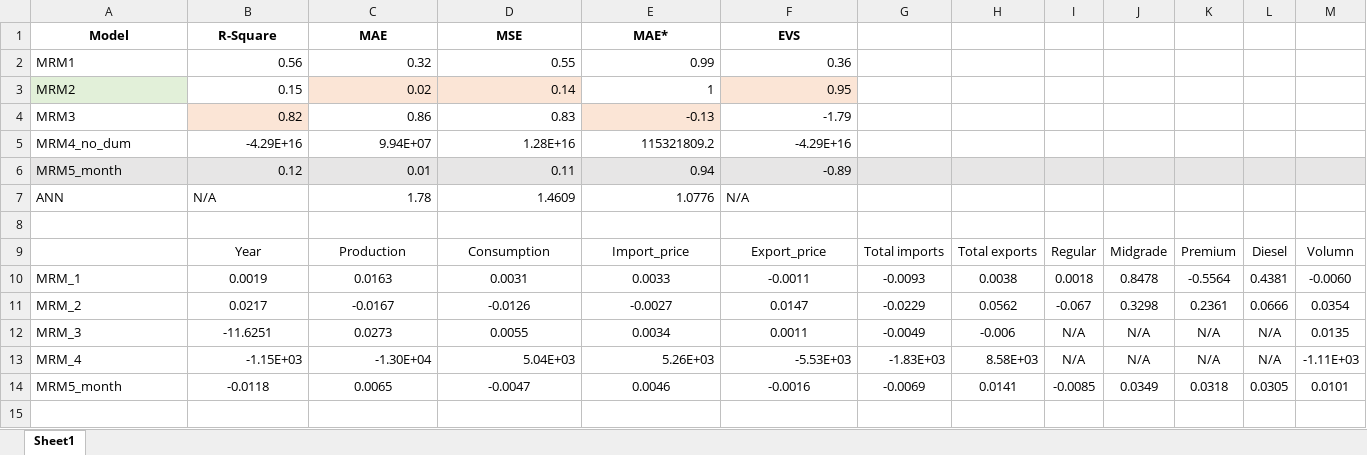
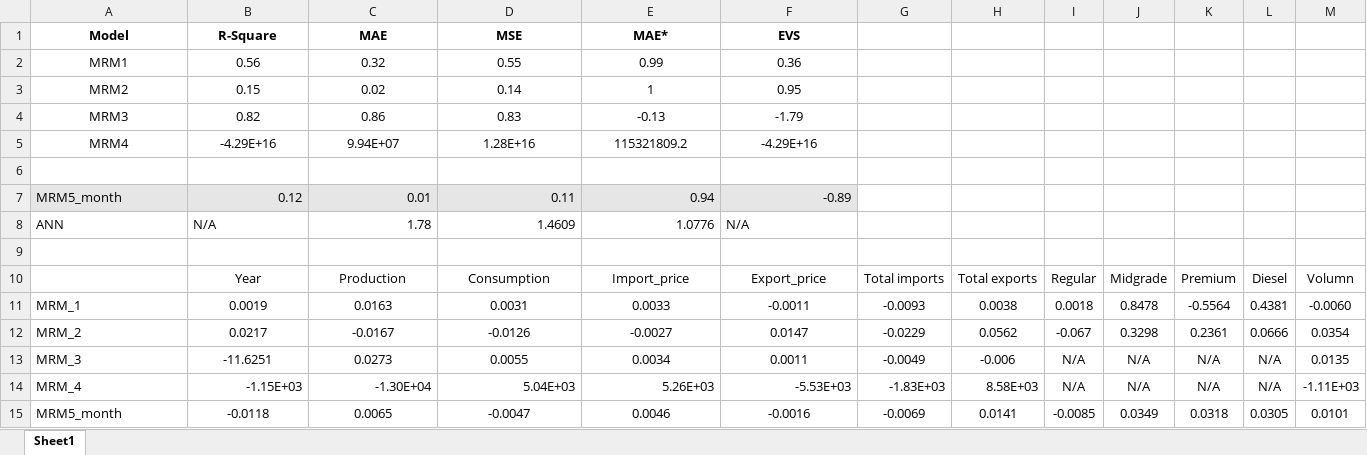
Before and after one commit to FIRE-Phoebe/Gas_Price_analysis, an Excel workbook: Resources/Datasets/model_evatuation.xlsx, sheet Sheet1, drawn as a sheet; only a part is shown; values as stored, in another font and other column widths than the file's, no borders; addresses are those after the commit; rows hold the shown columns only; the diff covers the shown part only; the diff names each change by its address in the sheet, - before the commit and + after, or states it on an @@ line.

```diff
--- a/Resources/Datasets/model_evatuation.xlsx (sheet Sheet1)
+++ b/Resources/Datasets/model_evatuation.xlsx (sheet Sheet1)
-A2:A5 alignment: left
+A2:A5 alignment: center
-B2:F5 alignment: right
+B2:F5 alignment: center
-A3 fill: #E2F0D9
+A3 fill: none
-C3:D3 fill: #FBE5D6
+C3:D3 fill: none
-F3 fill: #FBE5D6
+F3 fill: none
-B4 fill: #FBE5D6
+B4 fill: none
-E4 fill: #FBE5D6
+E4 fill: none
-A5: MRM4_no_dum
+A5: MRM4
+row 6: (empty)
-G7:M7 fill: #E7E6E6
+G7:M7 fill: none
```
Also changed, not shown: cell formats elsewhere in this sheet, 1 other file.
